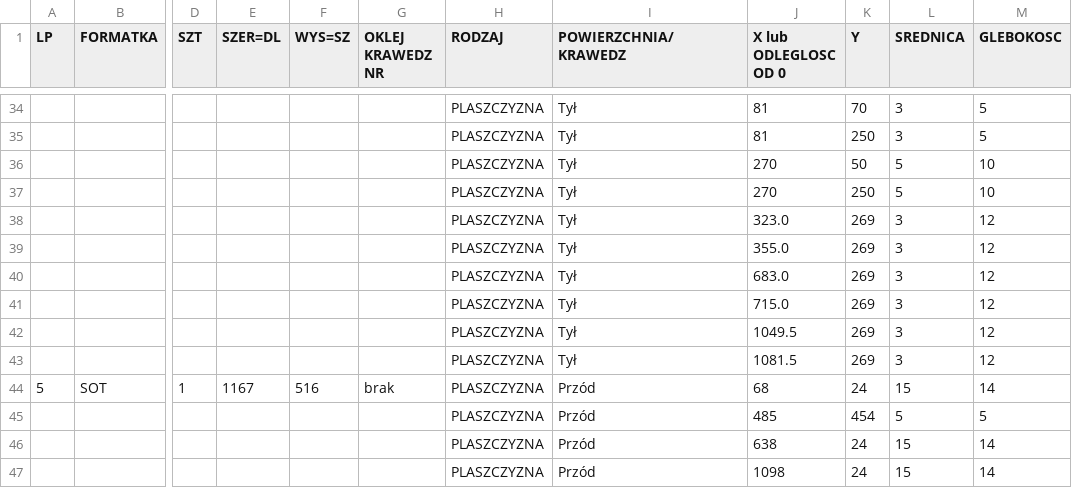
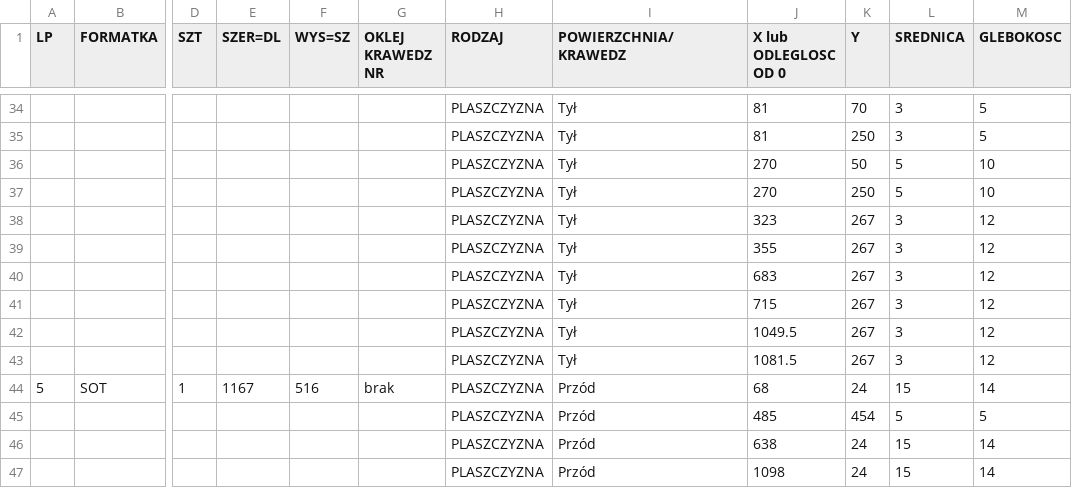
Before and after one commit to toboche/home-furniture, a CSV file: kuchnia/wyniki/kalkulator_nawierty.csv, drawn as a sheet; only a part is shown, gaps mark what is left out; the diff names each change by its address in the sheet, - before the commit and + after, or states it on an @@ line.

```diff
--- a/kuchnia/wyniki/kalkulator_nawierty.csv
+++ b/kuchnia/wyniki/kalkulator_nawierty.csv
-J38 (X lub ODLEGLOSC OD 0): 323.0
+J38 (X lub ODLEGLOSC OD 0): 323
-K38:K43 (Y): 269
+K38:K43 (Y): 267
-J39 (X lub ODLEGLOSC OD 0): 355.0
+J39 (X lub ODLEGLOSC OD 0): 355
-J40 (X lub ODLEGLOSC OD 0): 683.0
+J40 (X lub ODLEGLOSC OD 0): 683
-J41 (X lub ODLEGLOSC OD 0): 715.0
+J41 (X lub ODLEGLOSC OD 0): 715
```
Also changed, not shown: kuchnia/wyniki/formatki.csv, 11 other files.
